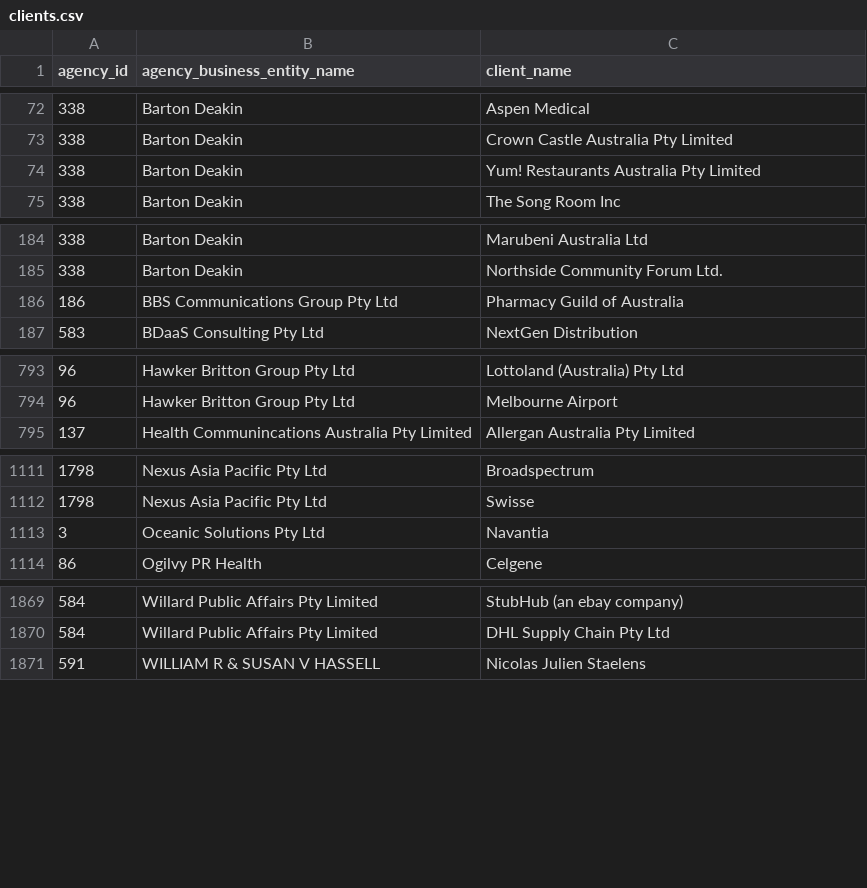
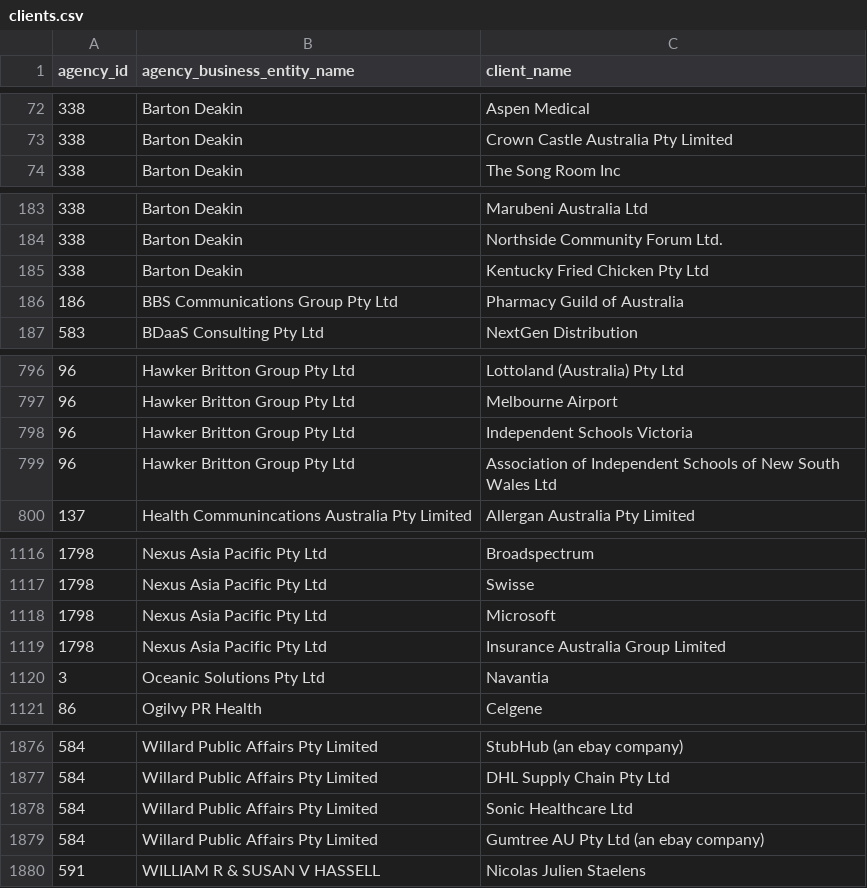
Before and after one commit to henare/australian_government_lobbyists_register, a CSV file: clients.csv, drawn as a sheet; only a part is shown, gaps mark what is left out; removed rows and columns are numbered as before the commit, all else as after; the diff covers the shown part only; the diff names each change by its address in the sheet, - before the commit and + after, or states it on an @@ line.

```diff
--- a/clients.csv
+++ b/clients.csv
-row 74: 338 | Barton Deakin | Yum! Restaurants Australia Pty Limited
+row 185: 338 | Barton Deakin | Kentucky Fried Chicken Pty Ltd
+row 798: 96 | Hawker Britton Group Pty Ltd | Independent Schools Victoria
+row 799: 96 | Hawker Britton Group Pty Ltd | Association of Independent Schools of New South Wales Ltd
+row 1118: 1798 | Nexus Asia Pacific Pty Ltd | Microsoft
+row 1119: 1798 | Nexus Asia Pacific Pty Ltd | Insurance Australia Group Limited
+row 1878: 584 | Willard Public Affairs Pty Limited | Sonic Healthcare Ltd
+row 1879: 584 | Willard Public Affairs Pty Limited | Gumtree AU Pty Ltd (an ebay company)
```
Also changed, not shown: 6 added rows and 3 removed rows elsewhere in this file, agencies.csv, lobbyists.csv, 1 other file.
